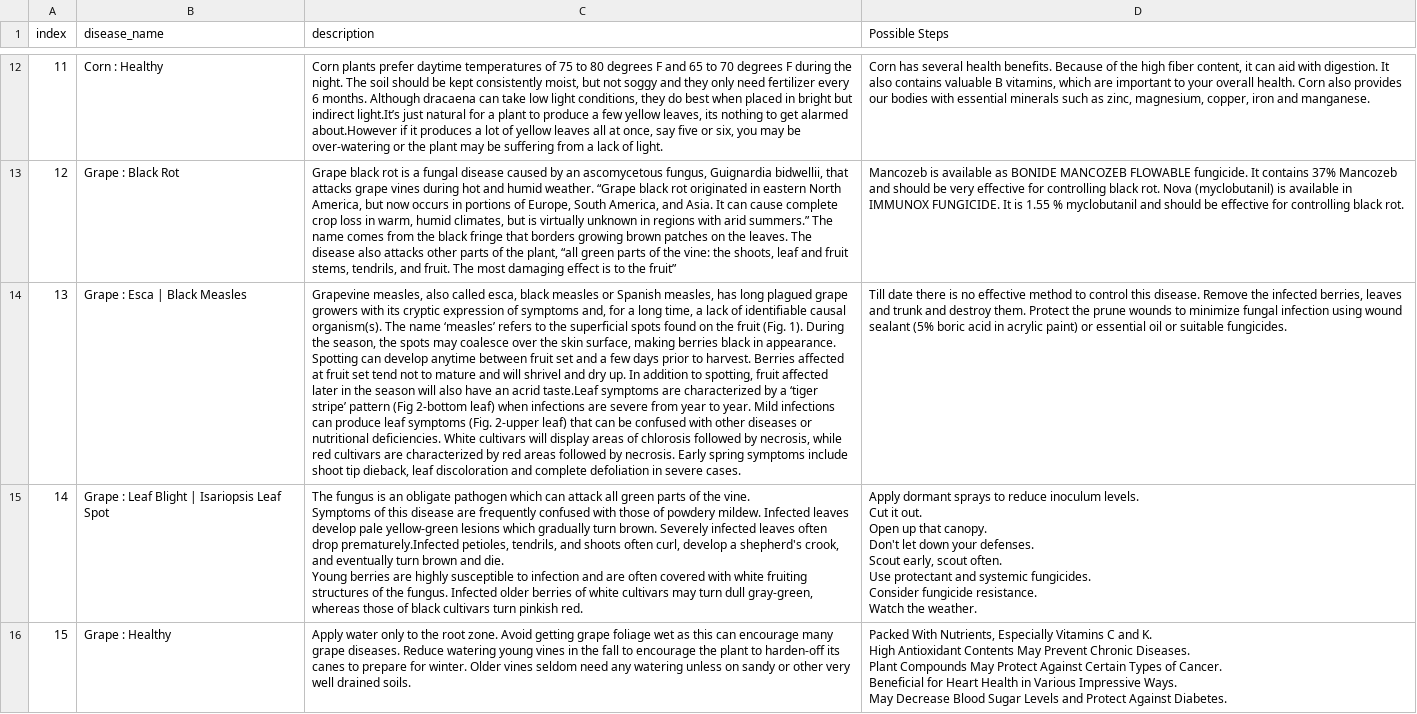
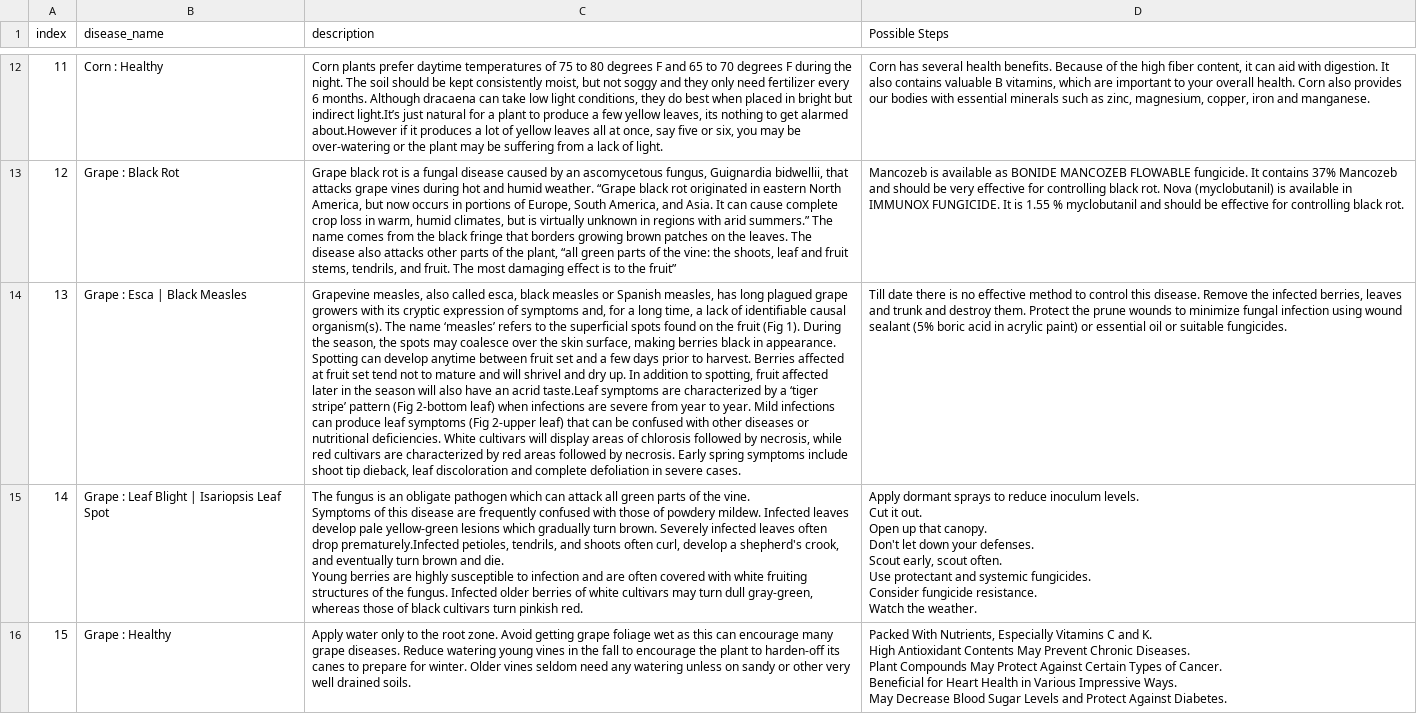
Before and after one commit to brijeshpatel1011/PlantCare, a CSV file: server/disease_info.csv, drawn as a sheet; only a part is shown, gaps mark what is left out; the diff covers the shown part only; the diff names each change by its address in the sheet, - before the commit and + after, or states it on an @@ line.

```diff
--- a/server/disease_info.csv
+++ b/server/disease_info.csv
-C14 (description): …the fruit (Fig. 1). During the season, the spots may coalesce over the skin surface, making berries black in appearance. Spotting can develop anytime between fruit set and a few days prior to harvest. Berries affected at fruit set tend not to mature and will shrivel and dry up. In addition to spotting, fruit affected later in the season will also have an acrid taste.Leaf symptoms are characterized by a ‘tiger stripe’ pattern (Fig 2-bottom leaf) when infections are severe from year to year. Mild infections can produce leaf symptoms (Fig. 2-upper leaf)…
+C14 (description): …the fruit (Fig 1). During the season, the spots may coalesce over the skin surface, making berries black in appearance. Spotting can develop anytime between fruit set and a few days prior to harvest. Berries affected at fruit set tend not to mature and will shrivel and dry up. In addition to spotting, fruit affected later in the season will also have an acrid taste.Leaf symptoms are characterized by a ‘tiger stripe’ pattern (Fig 2-bottom leaf) when infections are severe from year to year. Mild infections can produce leaf symptoms (Fig 2-upper leaf)…
```
Also changed, not shown: 2 edited cells elsewhere in this file, 2 other files.
